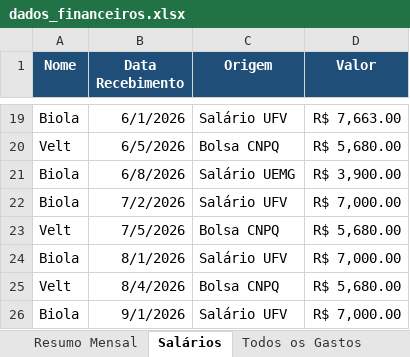
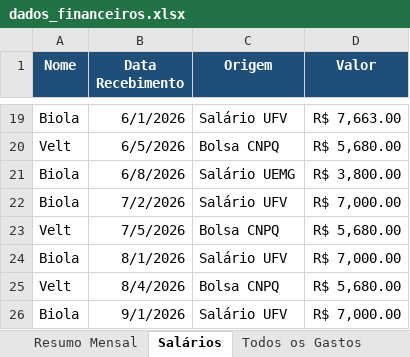
Before and after one commit to WevertonGomesCosta/payment-investment-allocation, an Excel workbook: dados/dados_financeiros.xlsx, sheet Salários, drawn as a sheet; only a part is shown, gaps mark what is left out; values as stored, in another font and other column widths than the file's, no borders; charts and pictures not drawn; the diff names each change by its address in the sheet, - before the commit and + after, or states it on an @@ line.

```diff
--- a/dados/dados_financeiros.xlsx (sheet Salários)
+++ b/dados/dados_financeiros.xlsx (sheet Salários)
-D21 (Valor): R$ 3,900.00
+D21 (Valor): R$ 3,800.00
```
Also changed, not shown: sheet Todos os Gastos, sheet Resumo Mensal, sheet Inventário de Lotes, charts or pictures.
